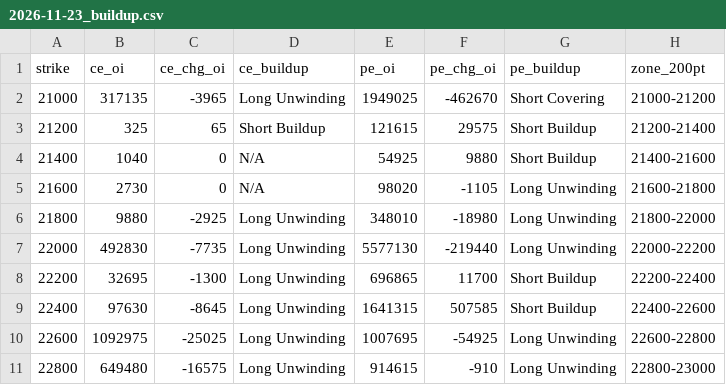
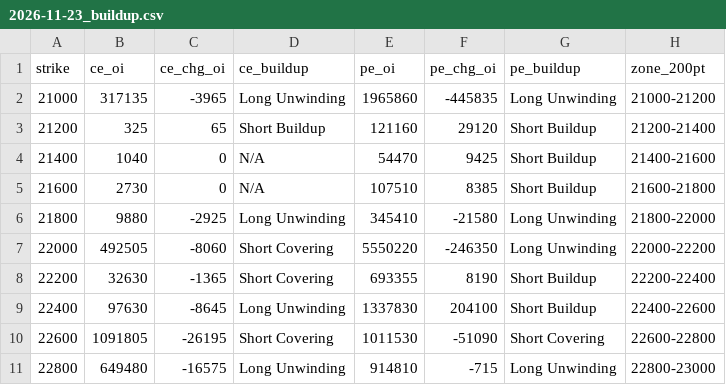
Before and after one commit to ddtambe/Nifty50_Options, a CSV file: data/2026-11-19/2026-11-23_buildup.csv, drawn as a sheet; only a part is shown; the diff covers the shown part only.

```diff
--- a/data/2026-11-19/2026-11-23_buildup.csv
+++ b/data/2026-11-19/2026-11-23_buildup.csv
@@ -1,11 +1,11 @@
 strike,ce_oi,ce_chg_oi,ce_buildup,pe_oi,pe_chg_oi,pe_buildup,zone_200pt
-21000,317135,-3965,Long Unwinding,1949025,-462670,Short Covering,21000-21200
-21200,325,65,Short Buildup,121615,29575,Short Buildup,21200-21400
-21400,1040,0,N/A,54925,9880,Short Buildup,21400-21600
-21600,2730,0,N/A,98020,-1105,Long Unwinding,21600-21800
-21800,9880,-2925,Long Unwinding,348010,-18980,Long Unwinding,21800-22000
-22000,492830,-7735,Long Unwinding,5577130,-219440,Long Unwinding,22000-22200
-22200,32695,-1300,Long Unwinding,696865,11700,Short Buildup,22200-22400
-22400,97630,-8645,Long Unwinding,1641315,507585,Short Buildup,22400-22600
-22600,1092975,-25025,Long Unwinding,1007695,-54925,Long Unwinding,22600-22800
-22800,649480,-16575,Long Unwinding,914615,-910,Long Unwinding,22800-23000
+21000,317135,-3965,Long Unwinding,1965860,-445835,Long Unwinding,21000-21200
+21200,325,65,Short Buildup,121160,29120,Short Buildup,21200-21400
+21400,1040,0,N/A,54470,9425,Short Buildup,21400-21600
+21600,2730,0,N/A,107510,8385,Short Buildup,21600-21800
+21800,9880,-2925,Long Unwinding,345410,-21580,Long Unwinding,21800-22000
+22000,492505,-8060,Short Covering,5550220,-246350,Long Unwinding,22000-22200
+22200,32630,-1365,Short Covering,693355,8190,Short Buildup,22200-22400
+22400,97630,-8645,Long Unwinding,1337830,204100,Short Buildup,22400-22600
+22600,1091805,-26195,Short Covering,1011530,-51090,Short Covering,22600-22800
+22800,649480,-16575,Long Unwinding,914810,-715,Long Unwinding,22800-23000
```
Also changed, not shown: 107 edited cells elsewhere in this file, data/2026-11-19/2026-11-23_raw.csv, data/2026-11-19/2026-12-01_buildup.csv, 7 other files.
